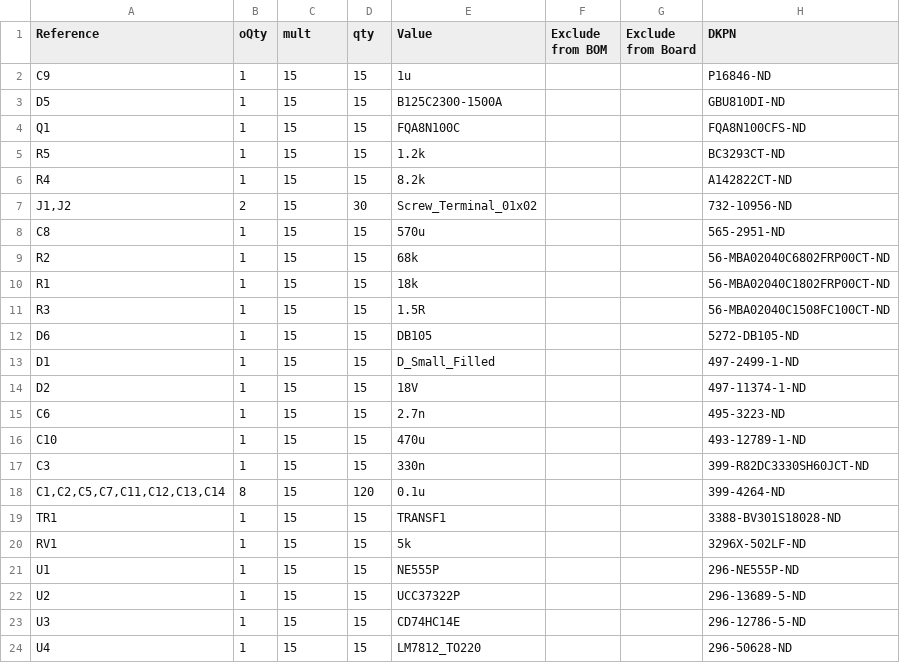
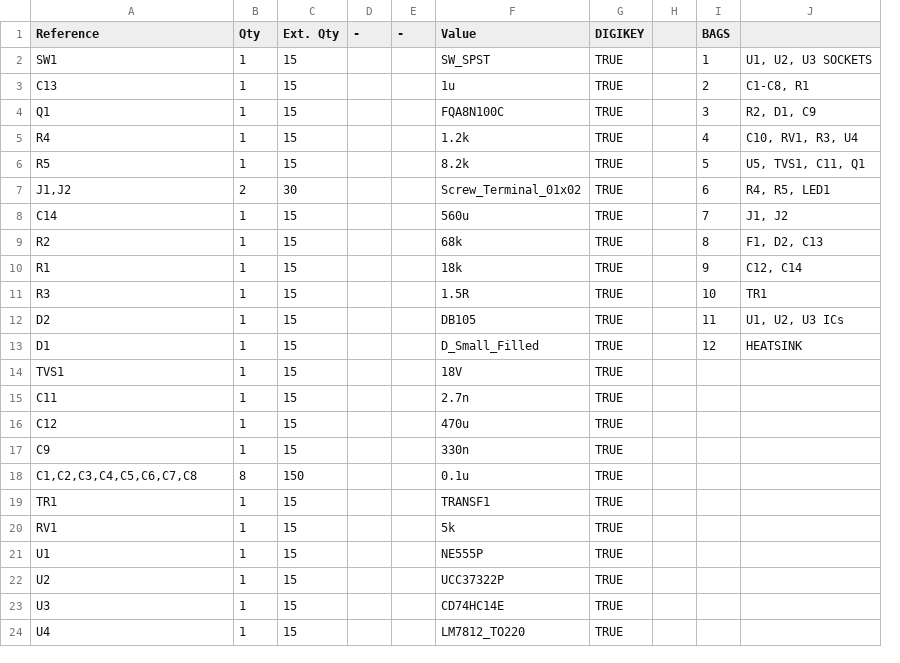
Before and after one commit to tpowell11/mms-space-improvement, a CSV file: Tesla_Coil/MMS_SSTC/MMS_SSTC.csv, drawn as a sheet; only a part is shown; removed rows and columns are numbered as before the commit, all else as after; the diff covers the shown part only; the diff names each change by its address in the sheet, - before the commit and + after, or states it on an @@ line.

```diff
--- a/Tesla_Coil/MMS_SSTC/MMS_SSTC.csv
+++ b/Tesla_Coil/MMS_SSTC/MMS_SSTC.csv
-column D (qty), row 2: 15; row 4: 15; rows 6-24: 15 | 30 | 15 | 15 | 15 | 15 | 15 | 15 | 15 | 15 | 15 | 15 | 120 | 15 | 15 | 15 | 15 | 15 | 15
+column D (-), empty
+column E (-), empty
-column F (Exclude from BOM), empty
-column G (Exclude from Board), empty
-column H (DKPN), row 2: P16846-ND; row 4: FQA8N100CFS-ND; rows 6-24: A142822CT-ND | 732-10956-ND | 565-2951-ND | 56-MBA02040C6802FRP00CT-ND | 56-MBA02040C1802FRP00CT-ND | 56-MBA02040C1508FC100CT-ND | 5272-DB105-ND | 497-2499-1-ND | 497-11374-1-ND | 495-3223-ND | 493-12789-1-ND | 399-R82DC3330SH60JCT-ND | 399-4264-ND | 3388-BV301S18028-ND | 3296X-502LF-ND | 296-NE555P-ND | 296-13689-5-ND | 296-12786-5-ND | 296-50628-ND
+column G (DIGIKEY), rows 3-5: all TRUE; rows 7-24: all TRUE
+column H, empty
+column I (BAGS), rows 3-5: 2 | 3 | 4; rows 7-13: 6 | 7 | 8 | 9 | 10 | 11 | 12
+column J, rows 3-5: C1-C8, R1 | R2, D1, C9 | C10, RV1, R3, U4; rows 7-13: R4, R5, LED1 | J1, J2 | F1, D2, C13 | C12, C14 | TR1 | U1, U2, U3 ICs | HEATSINK
-B1: oQty
+B1: Qty
-C1: mult
+C1: Ext. Qty
@@ row 27 moved to row 2: SW1 @@
-A3 (Reference): C9
+A3 (Reference): C13
-row 3: D5 | 1 | 15 | 15 | B125C2300-1500A |  |  | GBU810DI-ND
-row 5: R5 | 1 | 15 | 15 | 1.2k |  |  | BC3293CT-ND
-F5 (Value): 8.2k
+F5 (Value): 1.2k
+row 6: R5 | 1 | 15 |  |  | 8.2k | TRUE |  | 5 | U5, TVS1, C11, Q1
-C7 (Ext. Qty): 15
+C7 (Ext. Qty): 30
-A8 (Reference): C8
+A8 (Reference): C14
-F8 (Value): 570u
+F8 (Value): 560u
-A12 (Reference): D6
+A12 (Reference): D2
-A14 (Reference): D2
+A14 (Reference): TVS1
-A15 (Reference): C6
+A15 (Reference): C11
-A16 (Reference): C10
+A16 (Reference): C12
-A17 (Reference): C3
+A17 (Reference): C9
-A18 (Reference): C1,C2,C5,C7,C11,C12,C13,C14
+A18 (Reference): C1,C2,C3,C4,C5,C6,C7,C8
-C18 (Ext. Qty): 15
+C18 (Ext. Qty): 150
```
Also changed, not shown: 4 added rows, 1 removed row and 1 edited cell elsewhere in this file, 44 other files.
